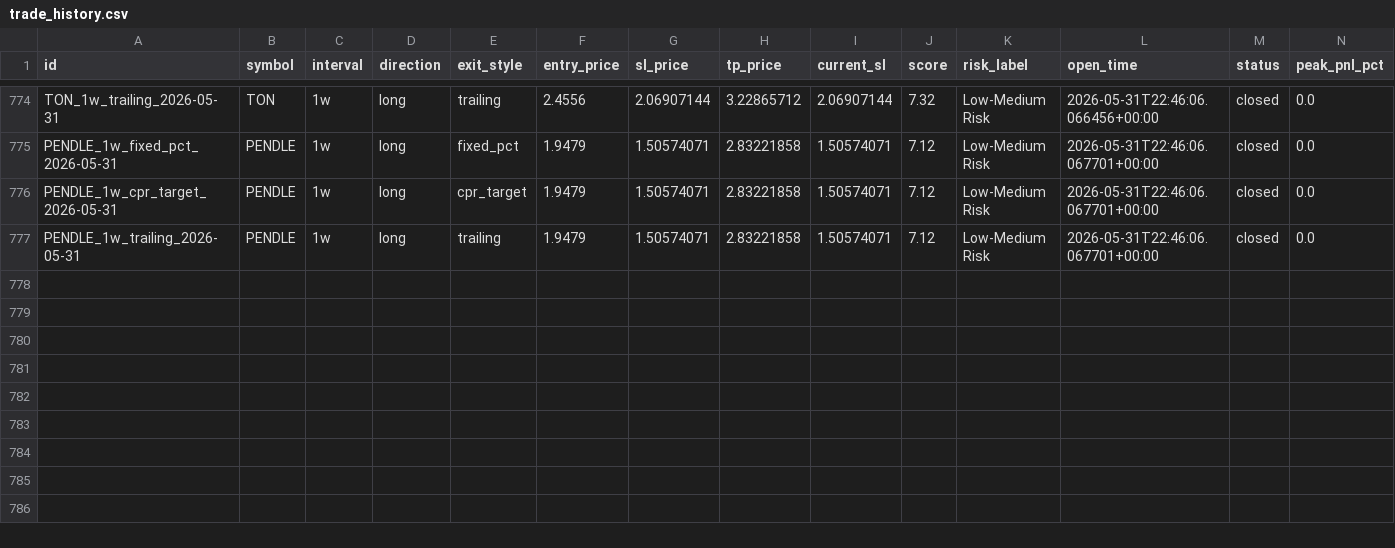
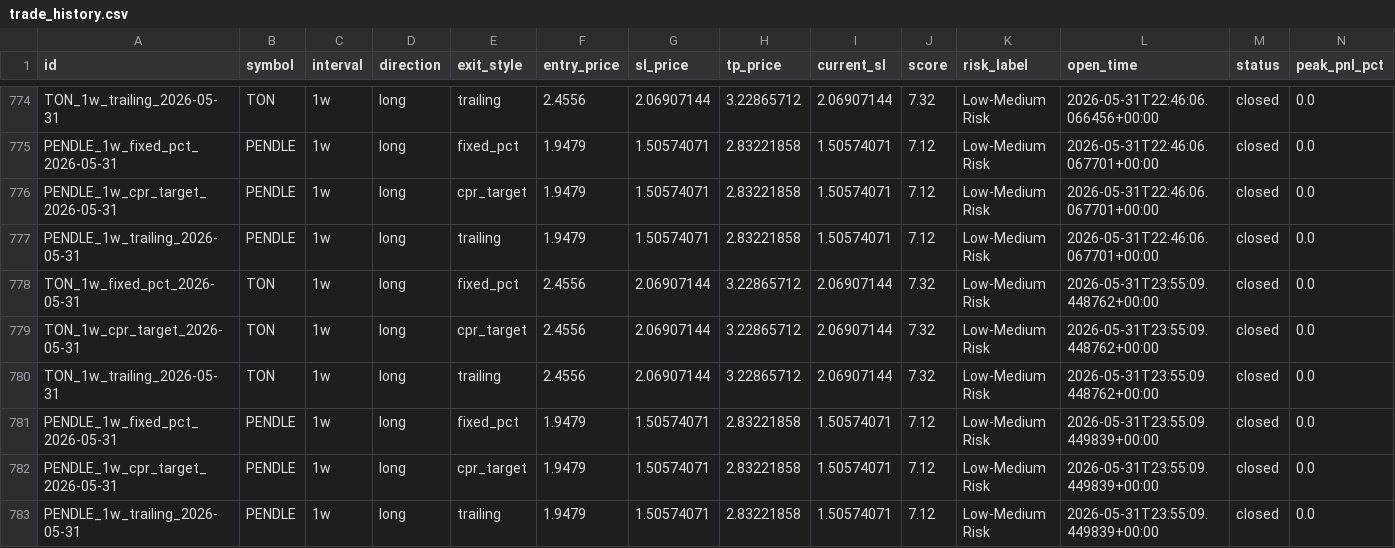
Before and after one commit to raamdhul-star/varam-dynamics-bot, a CSV file: results/paper_trades/trade_history.csv, drawn as a sheet; only a part is shown, gaps mark what is left out; rows hold the shown columns only; the diff names each change by its address in the sheet, - before the commit and + after, or states it on an @@ line.

```diff
--- a/results/paper_trades/trade_history.csv
+++ b/results/paper_trades/trade_history.csv
+row 778: TON_1w_fixed_pct_2026-05-31 | TON | 1w | long | fixed_pct | 2.4556 | 2.06907144 | 3.22865712 | 2.06907144 | 7.32 | Low-Medium Risk | 2026-05-31T23:55:09.448762+00:00 | closed | 0.0
+row 779: TON_1w_cpr_target_2026-05-31 | TON | 1w | long | cpr_target | 2.4556 | 2.06907144 | 3.22865712 | 2.06907144 | 7.32 | Low-Medium Risk | 2026-05-31T23:55:09.448762+00:00 | closed | 0.0
+row 780: TON_1w_trailing_2026-05-31 | TON | 1w | long | trailing | 2.4556 | 2.06907144 | 3.22865712 | 2.06907144 | 7.32 | Low-Medium Risk | 2026-05-31T23:55:09.448762+00:00 | closed | 0.0
+row 781: PENDLE_1w_fixed_pct_2026-05-31 | PENDLE | 1w | long | fixed_pct | 1.9479 | 1.50574071 | 2.83221858 | 1.50574071 | 7.12 | Low-Medium Risk | 2026-05-31T23:55:09.449839+00:00 | closed | 0.0
+row 782: PENDLE_1w_cpr_target_2026-05-31 | PENDLE | 1w | long | cpr_target | 1.9479 | 1.50574071 | 2.83221858 | 1.50574071 | 7.12 | Low-Medium Risk | 2026-05-31T23:55:09.449839+00:00 | closed | 0.0
+row 783: PENDLE_1w_trailing_2026-05-31 | PENDLE | 1w | long | trailing | 1.9479 | 1.50574071 | 2.83221858 | 1.50574071 | 7.12 | Low-Medium Risk | 2026-05-31T23:55:09.449839+00:00 | closed | 0.0
```
Also changed, not shown: 3 other files.
